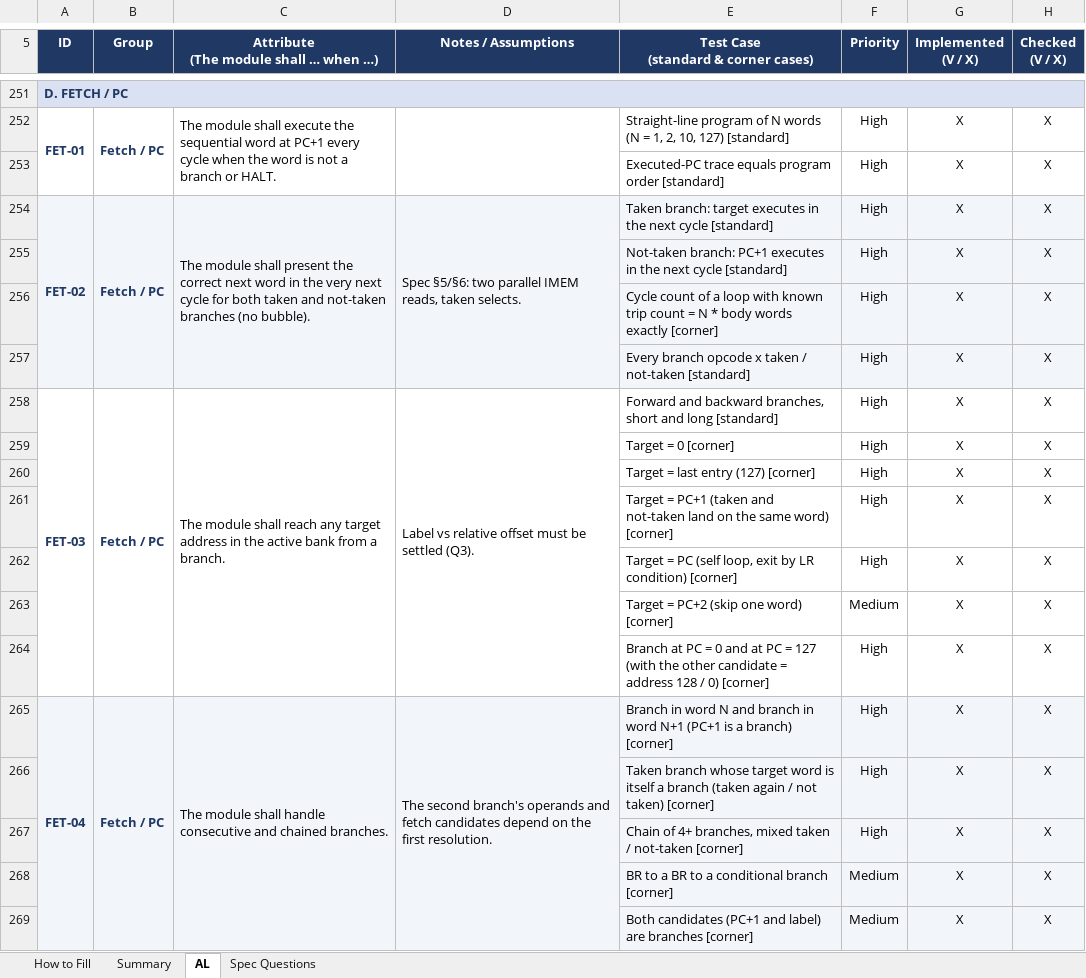
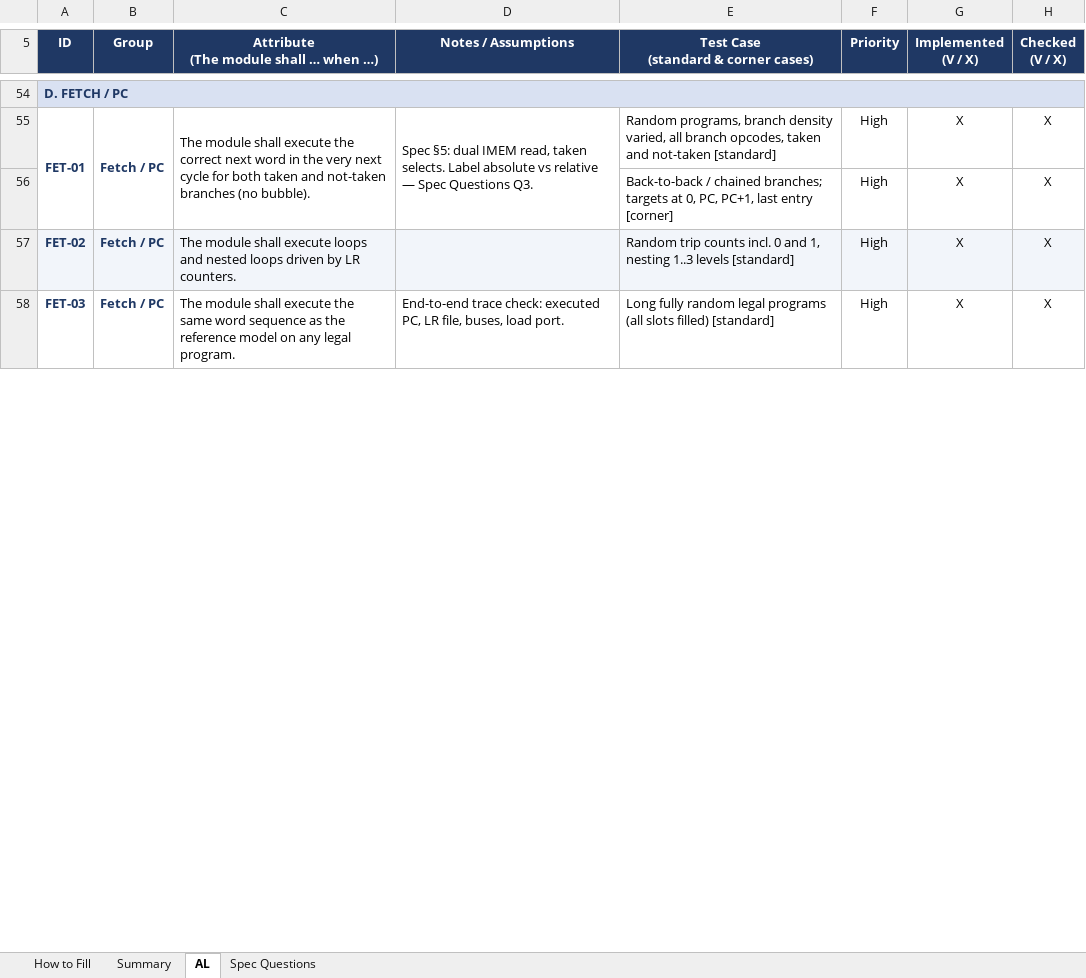
Before and after one commit to oren894/Leo_ng_Controller_Verification, an Excel workbook: Control_Stage_AL.xlsx, sheet AL, drawn as a sheet; only a part is shown, gaps mark what is left out; values as stored, in another font and other column widths than the file's, no borders; conditional formats not drawn; removed rows and columns are numbered as before the commit, all else as after; the diff covers the shown part only; the diff names each change by its address in the sheet, - before the commit and + after, or states it on an @@ line.

```diff
--- a/Control_Stage_AL.xlsx (sheet AL)
+++ b/Control_Stage_AL.xlsx (sheet AL)
-C55: …execute the sequential word at PC+1 every cycle when the word is not a branch or HALT.
+C55: …execute the correct next word in the very next cycle for both taken and not-taken branches (no bubble).
-D55 (Notes / Assumptions): (empty)
+D55 (Notes / Assumptions): Spec §5: dual IMEM read, taken selects. Label absolute vs relative — Spec Questions Q3.
-E55: Straight-line program of N words (N = 1, 2, 10, 127) [standard]
+E55: Random programs, branch density varied, all branch opcodes, taken and not-taken [standard]
-E56: Executed-PC trace equals program order [standard]
+E56: Back-to-back / chained branches; targets at 0, PC, PC+1, last entry [corner]
-A254:A257 merged
-B254:B257 merged
-C57: …module shall present the correct next word in the very next cycle for both taken and not-taken branches (no bubble).
+C57: …module shall execute loops and nested loops driven by LR counters.
-C254:C257 merged
-D57 (Notes / Assumptions): Spec §5/§6: two parallel IMEM reads, taken selects.
+D57 (Notes / Assumptions): (empty)
-D254:D257 merged
-E57: Taken branch: target executes in the next cycle [standard]
+E57: Random trip counts incl. 0 and 1, nesting 1..3 levels [standard]
-row 255:  |  |  |  | Not-taken branch: PC+1 executes in the next cycle [standard] | High | X | X
-row 256:  |  |  |  | Cycle count of a loop with known trip count = N * body words exactly [corner] | High | X | X
-row 257:  |  |  |  | Every branch opcode x taken / not-taken [standard] | High | X | X
-A258:A264 merged
-B258:B264 merged
-C58: …module shall reach any target address in the active bank from a branch.
+C58: …module shall execute the same word sequence as the reference model on any legal program.
-C258:C264 merged
-D58 (Notes / Assumptions): Label vs relative offset must be settled (Q3).
+D58 (Notes / Assumptions): End-to-end trace check: executed PC, LR file, buses, load port.
-D258:D264 merged
-E58: Forward and backward branches, short and long [standard]
+E58: Long fully random legal programs (all slots filled) [standard]
-row 259:  |  |  |  | Target = 0 [corner] | High | X | X
-row 260:  |  |  |  | Target = last entry (127) [corner] | High | X | X
-row 261:  |  |  |  | Target = PC+1 (taken and not-taken land on the same word) [corner] | High | X | X
-row 262:  |  |  |  | Target = PC (self loop, exit by LR condition) [corner] | High | X | X
-row 263:  |  |  |  | Target = PC+2 (skip one word) [corner] | Medium | X | X
-row 264:  |  |  |  | Branch at PC = 0 and at PC = 127 (with the other candidate = address 128 / 0) [corner] | High | X | X
-row 265: FET-04 | Fetch / PC | The module shall handle consecutive and chained branches. | The second branch's operands and fetch candidates depend on the first resolution. | Branch in word N and branch in word N+1 (PC+1 is a branch) [corner] | High | X | X
-row 266:  |  |  |  | Taken branch whose target word is itself a branch (taken again / not taken) [corner] | High | X | X
-row 267:  |  |  |  | Chain of 4+ branches, mixed taken / not-taken [corner] | High | X | X
-row 268:  |  |  |  | BR to a BR to a conditional branch [corner] | Medium | X | X
-row 269:  |  |  |  | Both candidates (PC+1 and label) are branches [corner] | Medium | X | X
```
Also changed, not shown: other rows of this sheet, sheet Summary, sheet Spec Questions, hidden cells.
